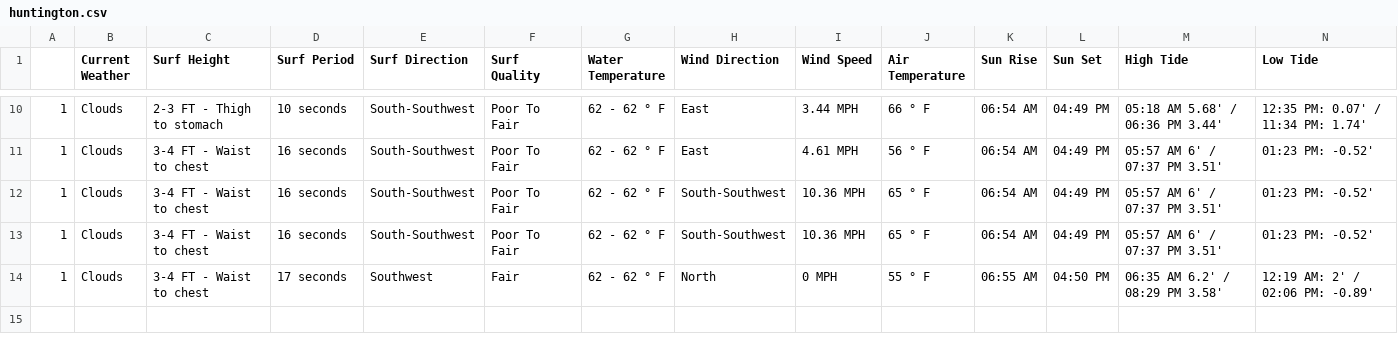
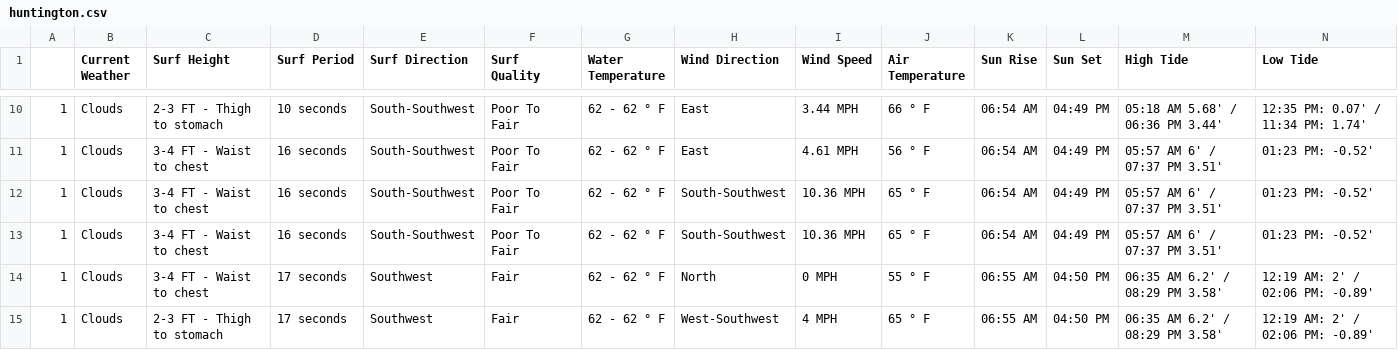
Before and after one commit to MischaRauch/wave_height_prediction_huntington, a CSV file: data/huntington.csv, drawn as a sheet; only a part is shown, gaps mark what is left out; rows hold the shown columns only; the diff names each change by its address in the sheet, - before the commit and + after, or states it on an @@ line.

Commit message:
Scrapper - Auto commit

```diff
--- a/data/huntington.csv
+++ b/data/huntington.csv
+row 15: 1 | Clouds | 2-3 FT - Thigh to stomach | 17 seconds | Southwest | Fair | 62 - 62 ° F | West-Southwest | 4 MPH | 65 ° F | 06:55 AM | 04:50 PM | 06:35 AM 6.2' / 08:29 PM 3.58' | 12:19 AM: 2' / 02:06 PM: -0.89'
```
